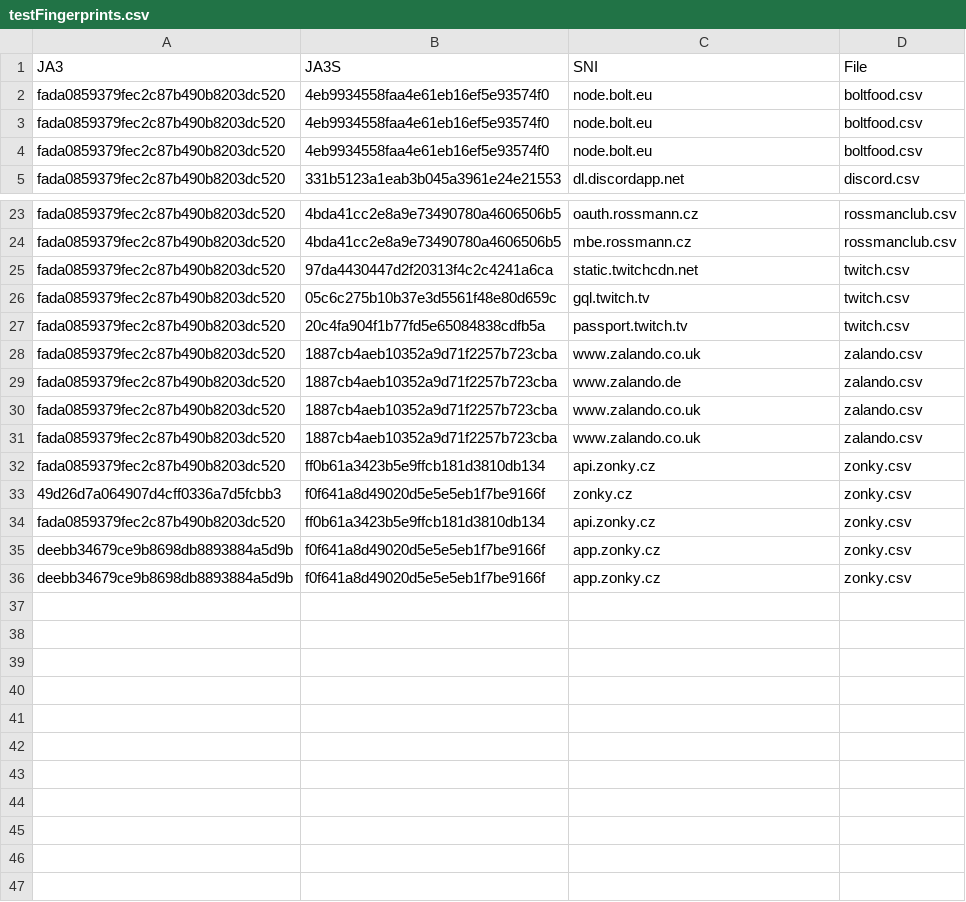
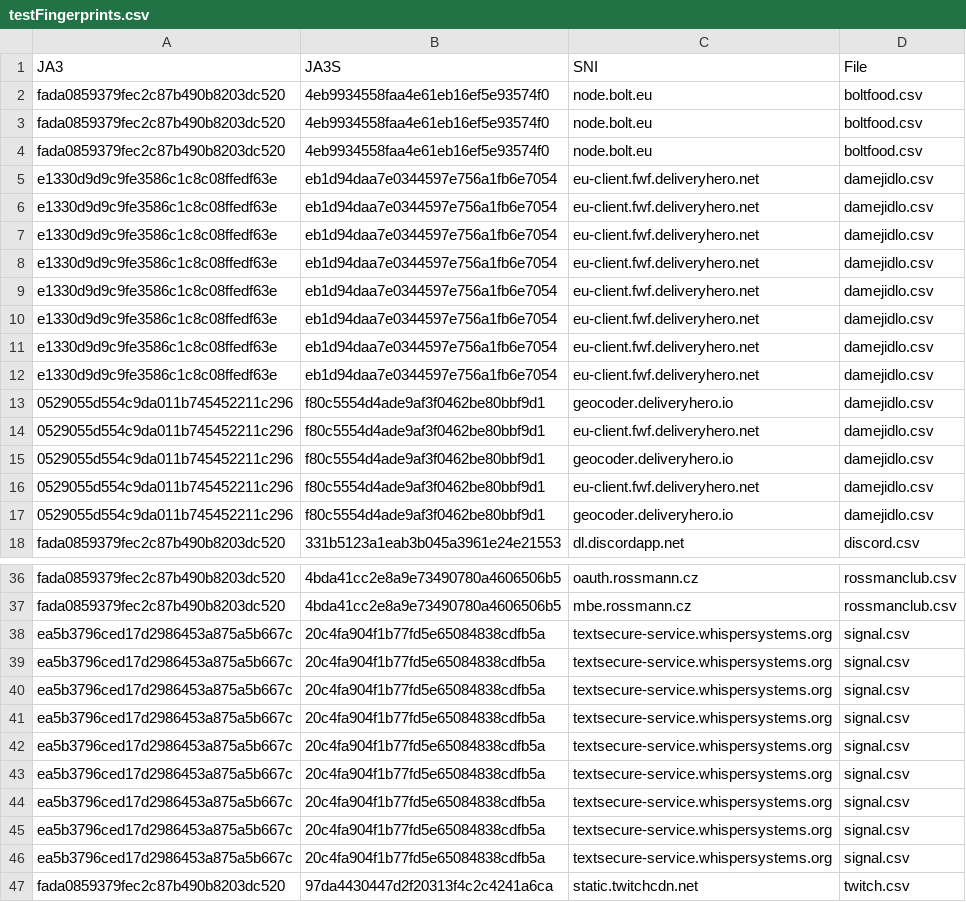
Before and after one commit to kocica/FIT-BUT, a CSV file: 2MIT_L/PDS/data/testFingerprints.csv, drawn as a sheet; only a part is shown, gaps mark what is left out; the shorter side is filled out with more unchanged rows.

```diff
--- a/2MIT_L/PDS/data/testFingerprints.csv
+++ b/2MIT_L/PDS/data/testFingerprints.csv
@@ -4,2 +4,15 @@ fada0859379fec2c87b490b8203dc520;4eb9934558faa4e61eb16ef5e93574f0;node.bolt.eu;b
 fada0859379fec2c87b490b8203dc520;4eb9934558faa4e61eb16ef5e93574f0;node.bolt.eu;boltfood.csv
+e1330d9d9c9fe3586c1c8c08ffedf63e;eb1d94daa7e0344597e756a1fb6e7054;eu-client.fwf.deliveryhero.net;damejidlo.csv
+e1330d9d9c9fe3586c1c8c08ffedf63e;eb1d94daa7e0344597e756a1fb6e7054;eu-client.fwf.deliveryhero.net;damejidlo.csv
+e1330d9d9c9fe3586c1c8c08ffedf63e;eb1d94daa7e0344597e756a1fb6e7054;eu-client.fwf.deliveryhero.net;damejidlo.csv
+e1330d9d9c9fe3586c1c8c08ffedf63e;eb1d94daa7e0344597e756a1fb6e7054;eu-client.fwf.deliveryhero.net;damejidlo.csv
+e1330d9d9c9fe3586c1c8c08ffedf63e;eb1d94daa7e0344597e756a1fb6e7054;eu-client.fwf.deliveryhero.net;damejidlo.csv
+e1330d9d9c9fe3586c1c8c08ffedf63e;eb1d94daa7e0344597e756a1fb6e7054;eu-client.fwf.deliveryhero.net;damejidlo.csv
+e1330d9d9c9fe3586c1c8c08ffedf63e;eb1d94daa7e0344597e756a1fb6e7054;eu-client.fwf.deliveryhero.net;damejidlo.csv
+e1330d9d9c9fe3586c1c8c08ffedf63e;eb1d94daa7e0344597e756a1fb6e7054;eu-client.fwf.deliveryhero.net;damejidlo.csv
+0529055d554c9da011b745452211c296;f80c5554d4ade9af3f0462be80bbf9d1;geocoder.deliveryhero.io;damejidlo.csv
+0529055d554c9da011b745452211c296;f80c5554d4ade9af3f0462be80bbf9d1;eu-client.fwf.deliveryhero.net;damejidlo.csv
+0529055d554c9da011b745452211c296;f80c5554d4ade9af3f0462be80bbf9d1;geocoder.deliveryhero.io;damejidlo.csv
+0529055d554c9da011b745452211c296;f80c5554d4ade9af3f0462be80bbf9d1;eu-client.fwf.deliveryhero.net;damejidlo.csv
+0529055d554c9da011b745452211c296;f80c5554d4ade9af3f0462be80bbf9d1;geocoder.deliveryhero.io;damejidlo.csv
 fada0859379fec2c87b490b8203dc520;331b5123a1eab3b045a3961e24e21553;dl.discordapp.net;discord.csv
@@ -24,2 +37,11 @@ fada0859379fec2c87b490b8203dc520;4bda41cc2e8a9e73490780a4606506b5;oauth.rossmann
 fada0859379fec2c87b490b8203dc520;4bda41cc2e8a9e73490780a4606506b5;mbe.rossmann.cz;rossmanclub.csv
+ea5b3796ced17d2986453a875a5b667c;20c4fa904f1b77fd5e65084838cdfb5a;textsecure-service.whispersystems.org;signal.csv
+ea5b3796ced17d2986453a875a5b667c;20c4fa904f1b77fd5e65084838cdfb5a;textsecure-service.whispersystems.org;signal.csv
+ea5b3796ced17d2986453a875a5b667c;20c4fa904f1b77fd5e65084838cdfb5a;textsecure-service.whispersystems.org;signal.csv
+ea5b3796ced17d2986453a875a5b667c;20c4fa904f1b77fd5e65084838cdfb5a;textsecure-service.whispersystems.org;signal.csv
+ea5b3796ced17d2986453a875a5b667c;20c4fa904f1b77fd5e65084838cdfb5a;textsecure-service.whispersystems.org;signal.csv
+ea5b3796ced17d2986453a875a5b667c;20c4fa904f1b77fd5e65084838cdfb5a;textsecure-service.whispersystems.org;signal.csv
+ea5b3796ced17d2986453a875a5b667c;20c4fa904f1b77fd5e65084838cdfb5a;textsecure-service.whispersystems.org;signal.csv
+ea5b3796ced17d2986453a875a5b667c;20c4fa904f1b77fd5e65084838cdfb5a;textsecure-service.whispersystems.org;signal.csv
+ea5b3796ced17d2986453a875a5b667c;20c4fa904f1b77fd5e65084838cdfb5a;textsecure-service.whispersystems.org;signal.csv
 fada0859379fec2c87b490b8203dc520;97da4430447d2f20313f4c2c4241a6ca;static.twitchcdn.net;twitch.csv
```
Also changed, not shown: 10 other files.
